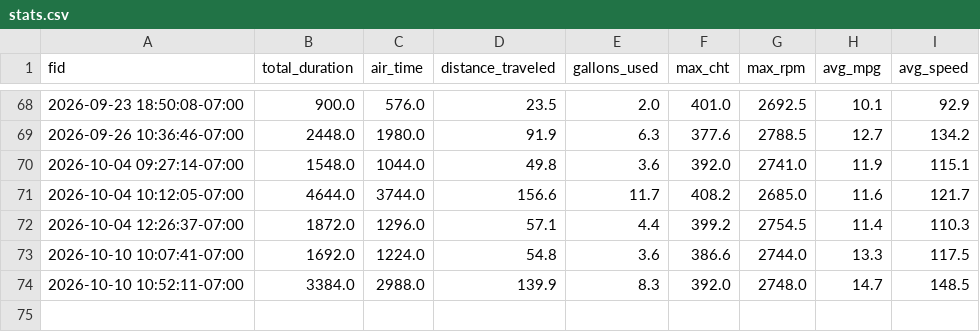
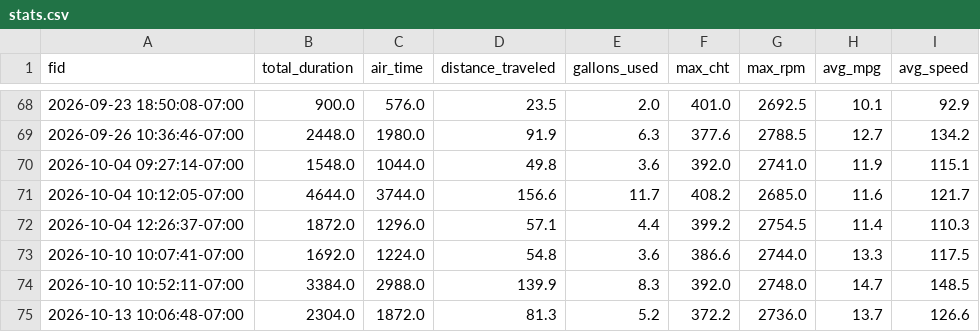
Before and after one commit to georgefahmy/N890GF-Tracker, a CSV file: static/stats.csv, drawn as a sheet; only a part is shown, gaps mark what is left out.

```diff
--- a/static/stats.csv
+++ b/static/stats.csv
@@ -74 +74,2 @@ fid,total_duration,air_time,distance_traveled,gallons_used,max_cht,max_rpm,avg_m
 2026-10-10 10:52:11-07:00,3384.0,2988.0,139.9,8.3,392.0,2748.0,14.7,148.5
+2026-10-13 10:06:48-07:00,2304.0,1872.0,81.3,5.2,372.2,2736.0,13.7,126.6
```
Also changed, not shown: 2 other files.
